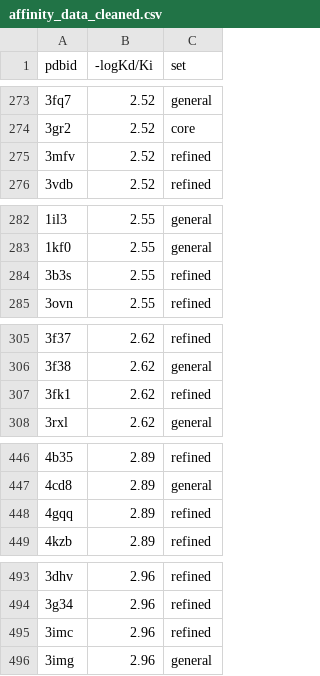
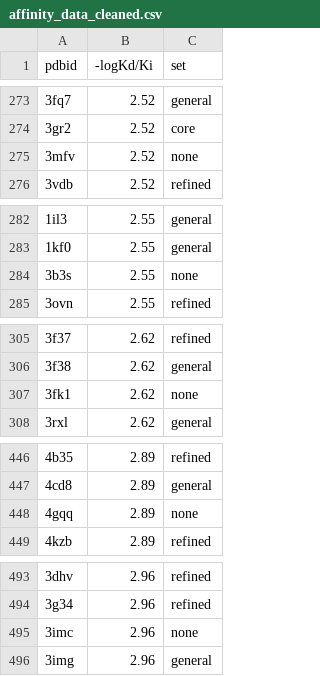
Before and after one commit to kacperszo/pafnucy, a CSV file: affinity_data_cleaned.csv, drawn as a sheet; only a part is shown, gaps mark what is left out; the diff covers the shown part only.

```diff
--- a/affinity_data_cleaned.csv
+++ b/affinity_data_cleaned.csv
@@ -274,3 +274,3 @@ pdbid,-logKd/Ki,set
 3gr2,2.52,core
-3mfv,2.52,refined
+3mfv,2.52,none
 3vdb,2.52,refined
@@ -283,3 +283,3 @@ pdbid,-logKd/Ki,set
 1kf0,2.55,general
-3b3s,2.55,refined
+3b3s,2.55,none
 3ovn,2.55,refined
@@ -306,3 +306,3 @@ pdbid,-logKd/Ki,set
 3f38,2.62,general
-3fk1,2.62,refined
+3fk1,2.62,none
 3rxl,2.62,general
@@ -447,3 +447,3 @@ pdbid,-logKd/Ki,set
 4cd8,2.89,general
-4gqq,2.89,refined
+4gqq,2.89,none
 4kzb,2.89,refined
@@ -494,3 +494,3 @@ pdbid,-logKd/Ki,set
 3g34,2.96,refined
-3imc,2.96,refined
+3imc,2.96,none
 3img,2.96,general
```
Also changed, not shown: 82 edited cells elsewhere in this file, 2 other files.
